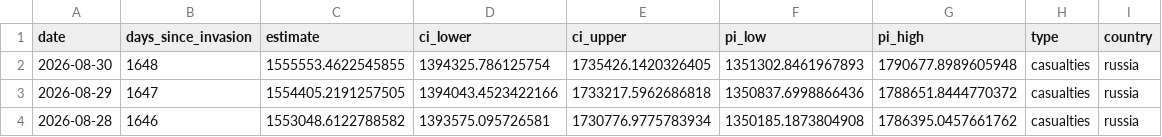
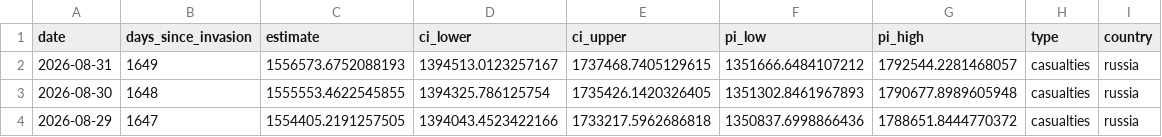
Before and after one commit to TheEconomist/the-economist-ukraine-war-dead-and-wounded-estimates, a CSV file: output-data/tracker/meta-estimate-casualties.csv, drawn as a sheet; only a part is shown; the shorter side is filled out with more unchanged rows.

Commit message:
Update deaths-and-casualties data & run meta-estimate.R

```diff
--- a/output-data/tracker/meta-estimate-casualties.csv
+++ b/output-data/tracker/meta-estimate-casualties.csv
@@ -1,2 +1,3 @@
 date,days_since_invasion,estimate,ci_lower,ci_upper,pi_low,pi_high,type,country
+2026-08-31,1649,1556573.6752088193,1394513.0123257167,1737468.7405129615,1351666.6484107212,1792544.2281468057,casualties,russia
 2026-08-30,1648,1555553.4622545855,1394325.786125754,1735426.1420326405,1351302.8461967893,1790677.8989605948,casualties,russia
```
Also changed, not shown: output-data/tracker/meta-estimate-deaths.csv, 1 other file.
